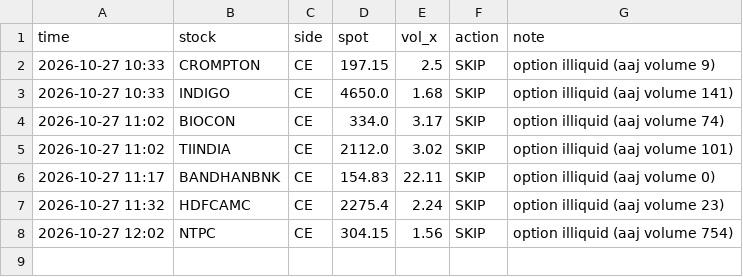
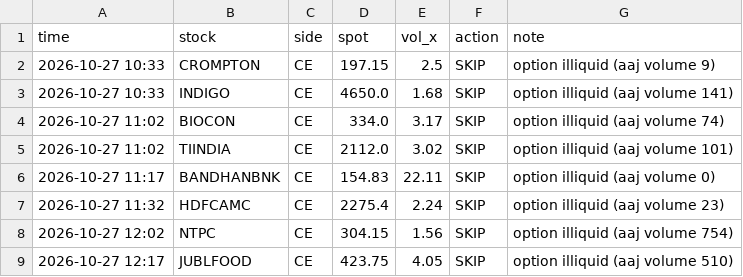
Before and after one commit to arvindpca/NSE-Option-Strategy, a CSV file: state/signals_log.csv, drawn as a sheet.

```diff
--- a/state/signals_log.csv
+++ b/state/signals_log.csv
@@ -8 +8,2 @@ time,stock,side,spot,vol_x,action,note
 2026-10-27 12:02,NTPC,CE,304.15,1.56,SKIP,option illiquid (aaj volume 754)
+2026-10-27 12:17,JUBLFOOD,CE,423.75,4.05,SKIP,option illiquid (aaj volume 510)
```
Also changed, not shown: 3 other files.
